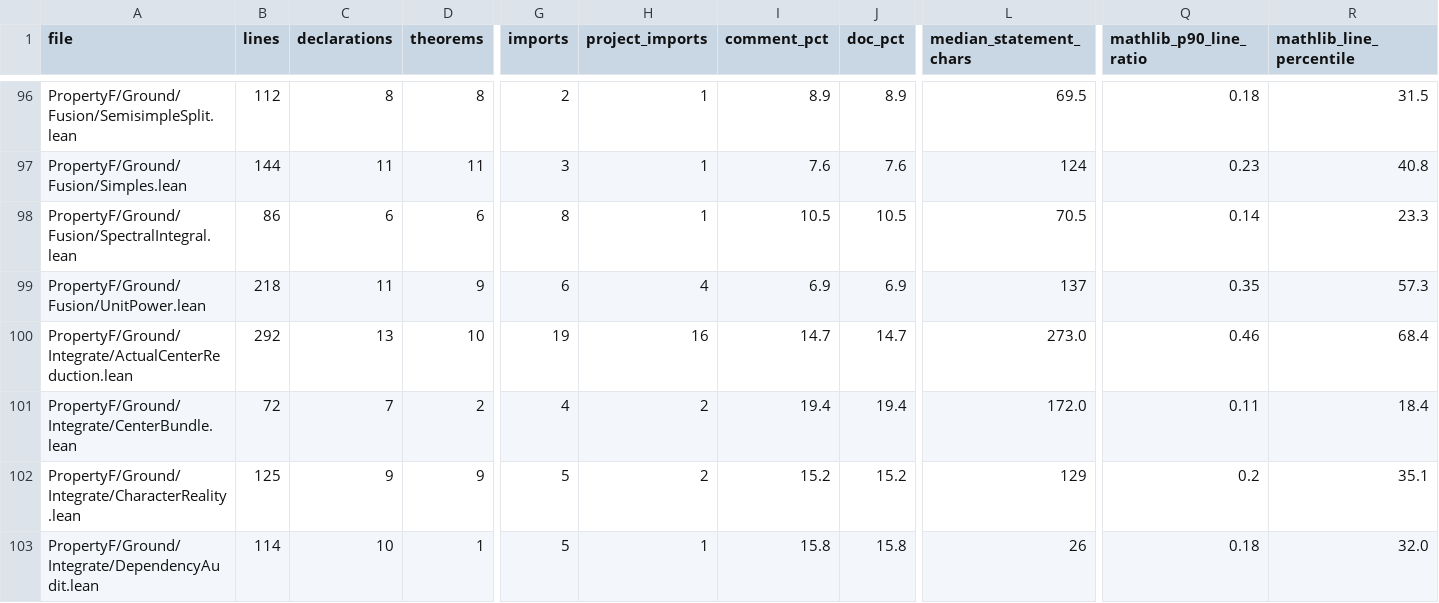
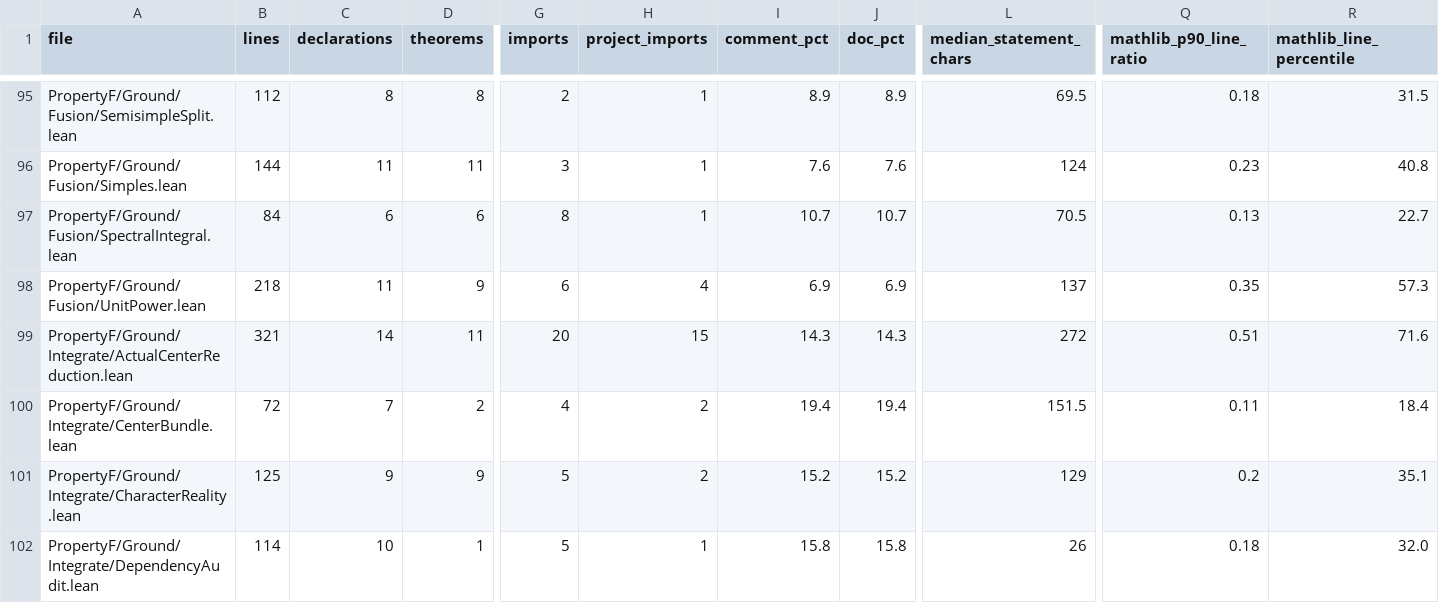
Before and after one commit to project-numina/mtc, a TSV file: STYLE_FILES.tsv, drawn as a sheet; only a part is shown, gaps mark what is left out; addresses are those after the commit; the diff covers the shown part only; the diff names each change by its address in the sheet, - before the commit and + after, or states it on an @@ line.

```diff
--- a/STYLE_FILES.tsv
+++ b/STYLE_FILES.tsv
-B97 (lines): 86
+B97 (lines): 84
-I97 (comment_pct): 10.5
+I97 (comment_pct): 10.7
-J97 (doc_pct): 10.5
+J97 (doc_pct): 10.7
-Q97 (mathlib_p90_line_ratio): 0.14
+Q97 (mathlib_p90_line_ratio): 0.13
-R97 (mathlib_line_percentile): 23.3
+R97 (mathlib_line_percentile): 22.7
-B99 (lines): 292
+B99 (lines): 321
-C99 (declarations): 13
+C99 (declarations): 14
-D99 (theorems): 10
+D99 (theorems): 11
-G99 (imports): 19
+G99 (imports): 20
-H99 (project_imports): 16
+H99 (project_imports): 15
-I99 (comment_pct): 14.7
+I99 (comment_pct): 14.3
-J99 (doc_pct): 14.7
+J99 (doc_pct): 14.3
-L99 (median_statement_chars): 273.0
+L99 (median_statement_chars): 272
-Q99 (mathlib_p90_line_ratio): 0.46
+Q99 (mathlib_p90_line_ratio): 0.51
-R99 (mathlib_line_percentile): 68.4
+R99 (mathlib_line_percentile): 71.6
-L100 (median_statement_chars): 172.0
+L100 (median_statement_chars): 151.5
```
Also changed, not shown: 1 removed row and 67 edited cells elsewhere in this file, STYLE_DECLARATIONS.tsv, 3 other files.
